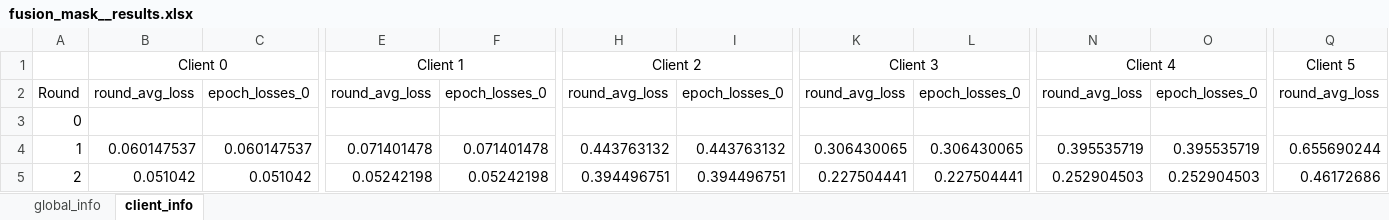
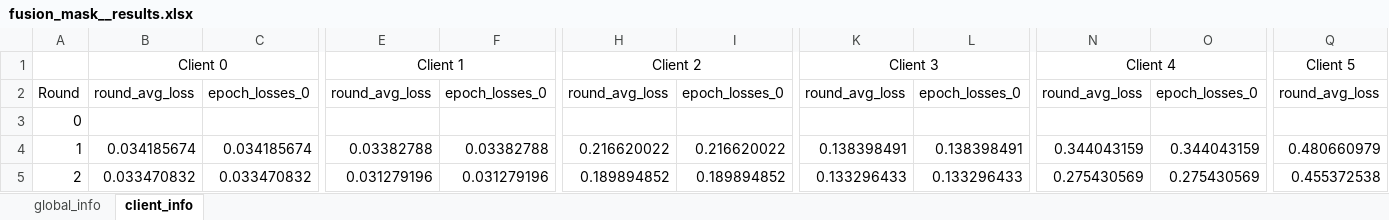
Before and after one commit to Ultraman6/CFLF, an Excel workbook: log/fusion_mask_exp/fusion_mask__results.xlsx, sheet client_info, drawn as a sheet; only a part is shown, gaps mark what is left out; values as stored, in another font and other column widths than the file's, no borders; the diff covers the shown part only; the diff names each change by its address in the sheet, - before the commit and + after, or states it on an @@ line.

```diff
--- a/log/fusion_mask_exp/fusion_mask__results.xlsx (sheet client_info)
+++ b/log/fusion_mask_exp/fusion_mask__results.xlsx (sheet client_info)
-B4: 0.060147537
+B4: 0.034185674
-C4: 0.060147537
+C4: 0.034185674
-E4: 0.071401478
+E4: 0.03382788
-F4: 0.071401478
+F4: 0.03382788
-H4: 0.443763132
+H4: 0.216620022
-I4: 0.443763132
+I4: 0.216620022
-K4: 0.306430065
+K4: 0.138398491
-L4: 0.306430065
+L4: 0.138398491
-N4: 0.395535719
+N4: 0.344043159
-O4: 0.395535719
+O4: 0.344043159
-Q4: 0.655690244
+Q4: 0.480660979
-B5: 0.051042
+B5: 0.033470832
-C5: 0.051042
+C5: 0.033470832
-E5: 0.05242198
+E5: 0.031279196
-F5: 0.05242198
+F5: 0.031279196
-H5: 0.394496751
+H5: 0.189894852
-I5: 0.394496751
+I5: 0.189894852
-K5: 0.227504441
+K5: 0.133296433
-L5: 0.227504441
+L5: 0.133296433
-N5: 0.252904503
+N5: 0.275430569
-O5: 0.252904503
+O5: 0.275430569
-Q5: 0.46172686
+Q5: 0.455372538
```
Also changed, not shown: 378 edited cells elsewhere in this sheet, sheet global_info, 3 other files.
